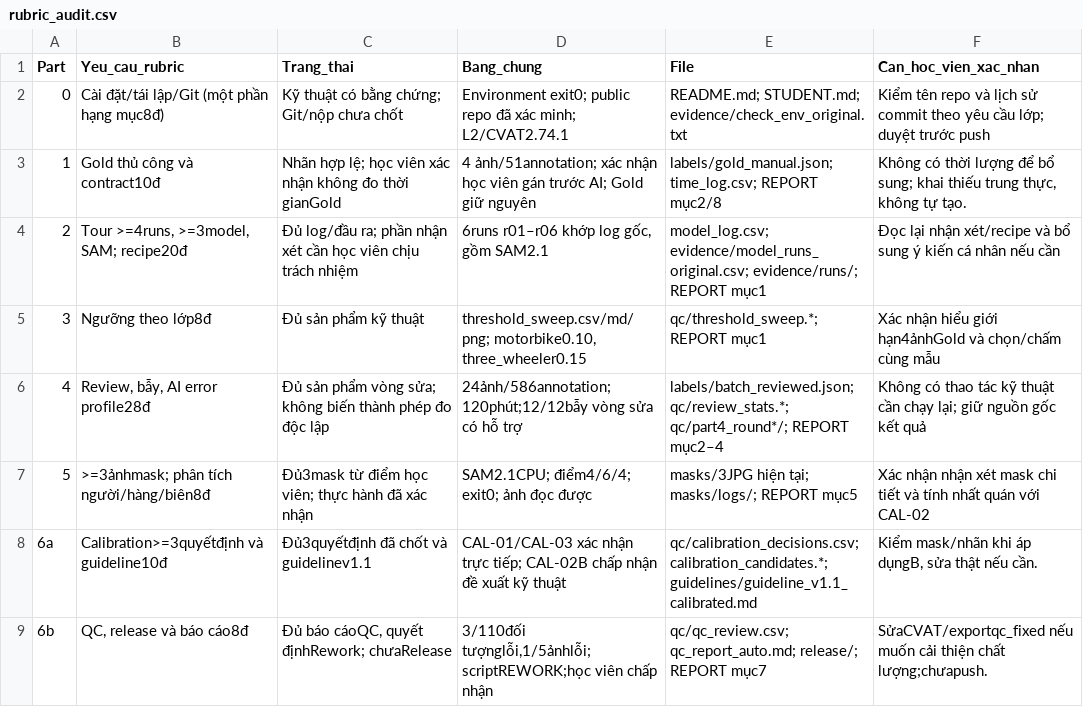
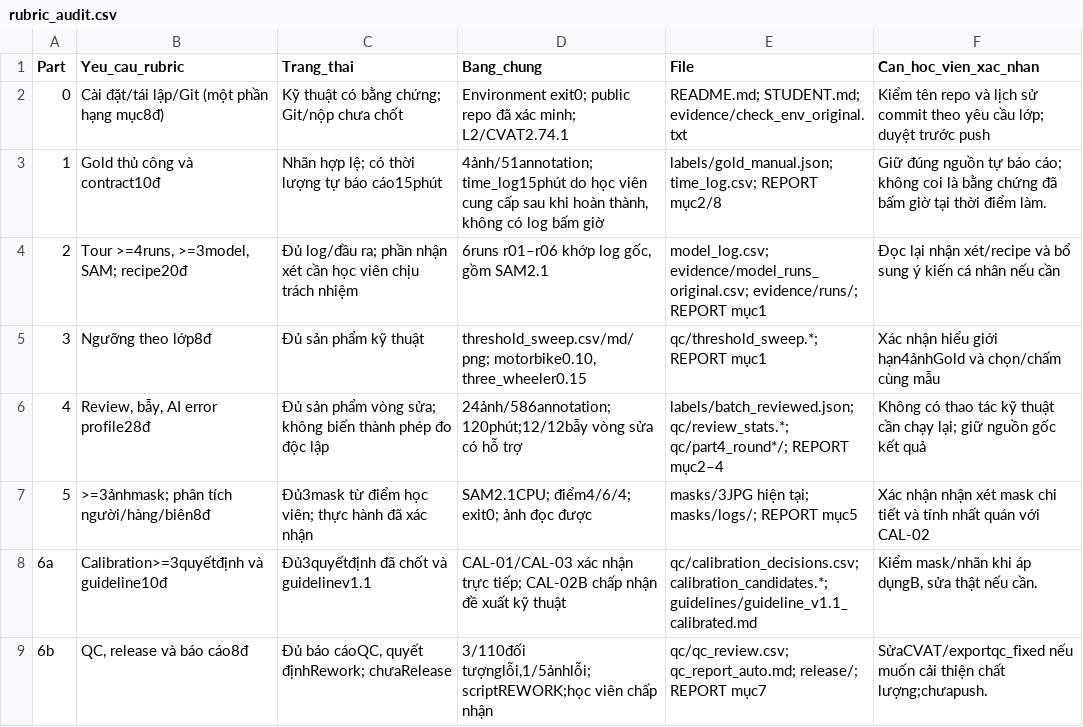
Before and after one commit to NgoThiMinhQuang/K5-L23-DAY08-NgoThiMinhQuang-2A202603146-AIPrelabel, a CSV file: submission/qc/rubric_audit.csv, drawn as a sheet.

```diff
--- a/submission/qc/rubric_audit.csv
+++ b/submission/qc/rubric_audit.csv
@@ -2,3 +2,3 @@ Part,Yeu_cau_rubric,Trang_thai,Bang_chung,File,Can_hoc_vien_xac_nhan
 0,Cài đặt/tái lập/Git (một phần hạng mục8đ),Kỹ thuật có bằng chứng; Git/nộp chưa chốt,Environment exit0; public repo đã xác minh; L2/CVAT2.74.1,README.md; STUDENT.md; evidence/check_env_original.txt,Kiểm tên repo và lịch sử commit theo yêu cầu lớp; duyệt trước push
-1,Gold thủ công và contract10đ,Nhãn hợp lệ; học viên xác nhận không đo thời gianGold,4 ảnh/51annotation; xác nhận học viên gán trước AI; Gold giữ nguyên,labels/gold_manual.json; time_log.csv; REPORT mục2/8,"Không có thời lượng để bổ sung; khai thiếu trung thực, không tự tạo."
+1,Gold thủ công và contract10đ,Nhãn hợp lệ; có thời lượng tự báo cáo15phút,"4ảnh/51annotation; time_log15phút do học viên cung cấp sau khi hoàn thành, không có log bấm giờ",labels/gold_manual.json; time_log.csv; REPORT mục2/8,Giữ đúng nguồn tự báo cáo; không coi là bằng chứng đã bấm giờ tại thời điểm làm.
 2,"Tour >=4runs, >=3model, SAM; recipe20đ",Đủ log/đầu ra; phần nhận xét cần học viên chịu trách nhiệm,"6runs r01–r06 khớp log gốc, gồm SAM2.1",model_log.csv; evidence/model_runs_original.csv; evidence/runs/; REPORT mục1,Đọc lại nhận xét/recipe và bổ sung ý kiến cá nhân nếu cần
```
Also changed, not shown: submission/time_log.csv, 12 other files.
